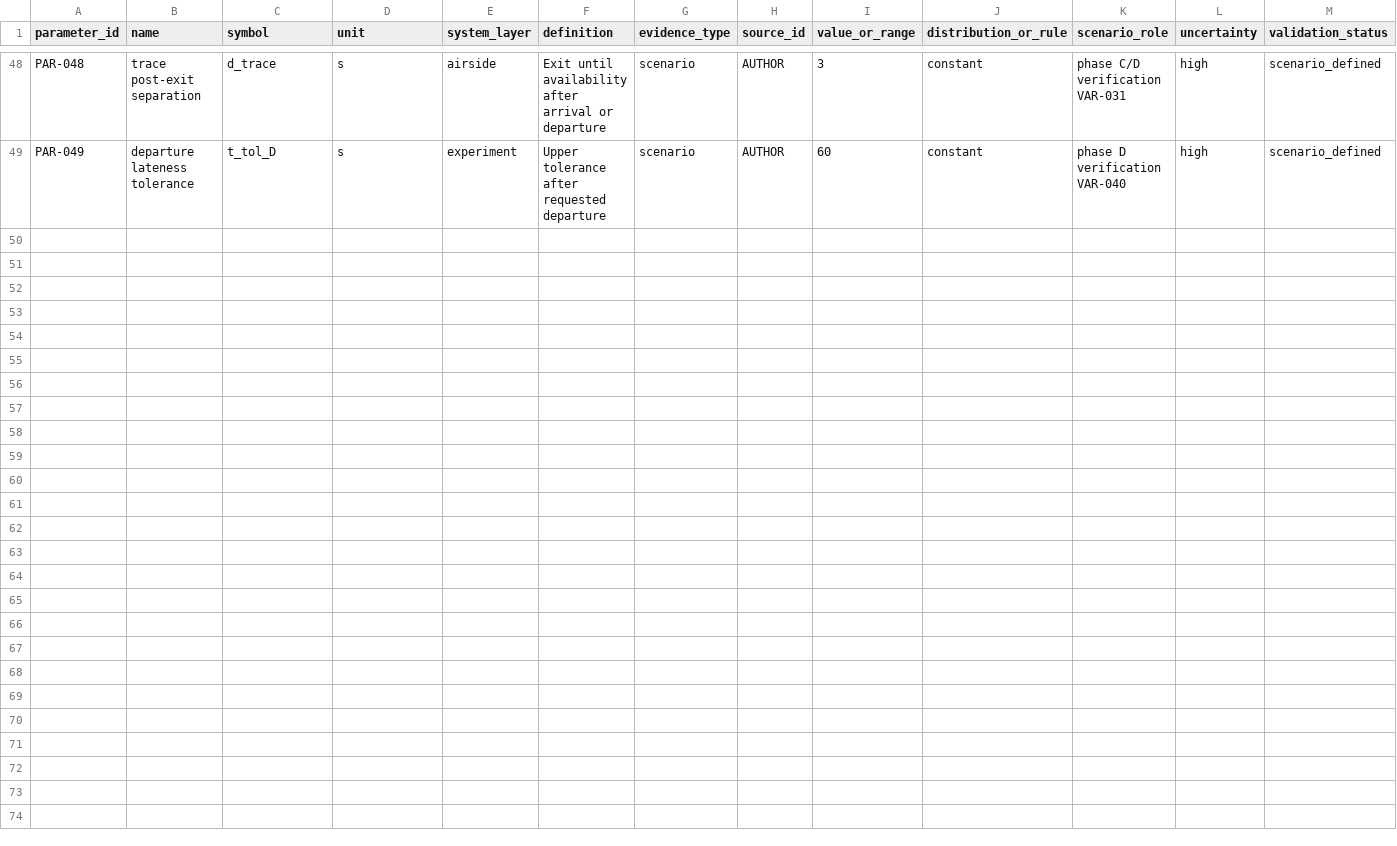
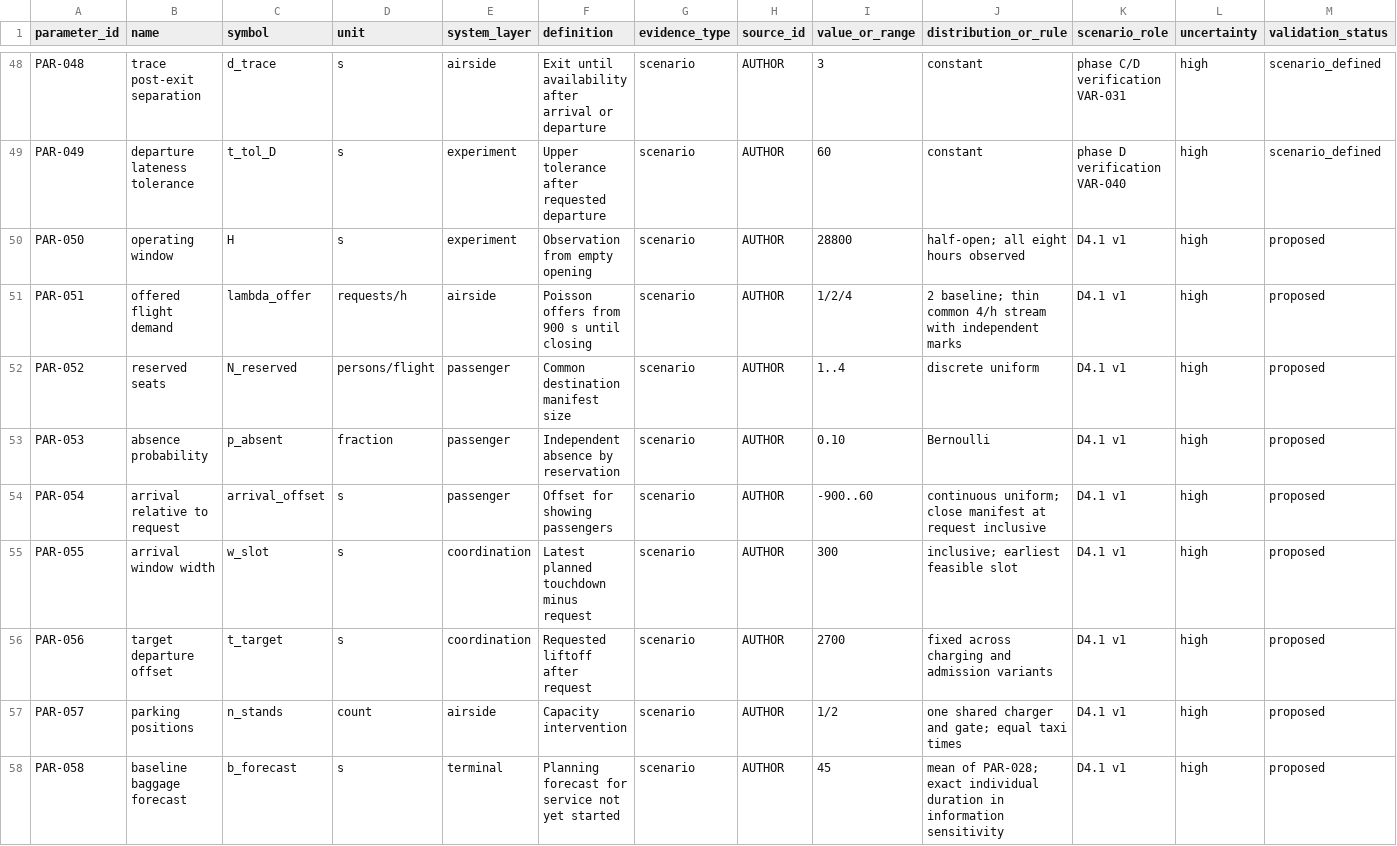
Before and after one commit to LuizTozi/IH-214, a CSV file: data/parameter_registry.csv, drawn as a sheet; only a part is shown, gaps mark what is left out; rows hold the shown columns only; the diff names each change by its address in the sheet, - before the commit and + after, or states it on an @@ line.

```diff
--- a/data/parameter_registry.csv
+++ b/data/parameter_registry.csv
+row 50: PAR-050 | operating window | H | s | experiment | Observation from empty opening | scenario | AUTHOR | 28800 | half-open; all eight hours observed | D4.1 v1 | high | proposed
+row 51: PAR-051 | offered flight demand | lambda_offer | requests/h | airside | Poisson offers from 900 s until closing | scenario | AUTHOR | 1/2/4 | 2 baseline; thin common 4/h stream with independent marks | D4.1 v1 | high | proposed
+row 52: PAR-052 | reserved seats | N_reserved | persons/flight | passenger | Common destination manifest size | scenario | AUTHOR | 1..4 | discrete uniform | D4.1 v1 | high | proposed
+row 53: PAR-053 | absence probability | p_absent | fraction | passenger | Independent absence by reservation | scenario | AUTHOR | 0.10 | Bernoulli | D4.1 v1 | high | proposed
+row 54: PAR-054 | arrival relative to request | arrival_offset | s | passenger | Offset for showing passengers | scenario | AUTHOR | -900..60 | continuous uniform; close manifest at request inclusive | D4.1 v1 | high | proposed
+row 55: PAR-055 | arrival window width | w_slot | s | coordination | Latest planned touchdown minus request | scenario | AUTHOR | 300 | inclusive; earliest feasible slot | D4.1 v1 | high | proposed
+row 56: PAR-056 | target departure offset | t_target | s | coordination | Requested liftoff after request | scenario | AUTHOR | 2700 | fixed across charging and admission variants | D4.1 v1 | high | proposed
+row 57: PAR-057 | parking positions | n_stands | count | airside | Capacity intervention | scenario | AUTHOR | 1/2 | one shared charger and gate; equal taxi times | D4.1 v1 | high | proposed
+row 58: PAR-058 | baseline baggage forecast | b_forecast | s | terminal | Planning forecast for service not yet started | scenario | AUTHOR | 45 | mean of PAR-028; exact individual duration in information sensitivity | D4.1 v1 | high | proposed
```
Also changed, not shown: data/model_dictionary.csv, 10 other files.
